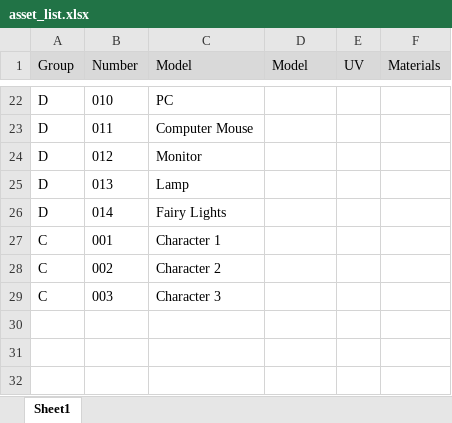
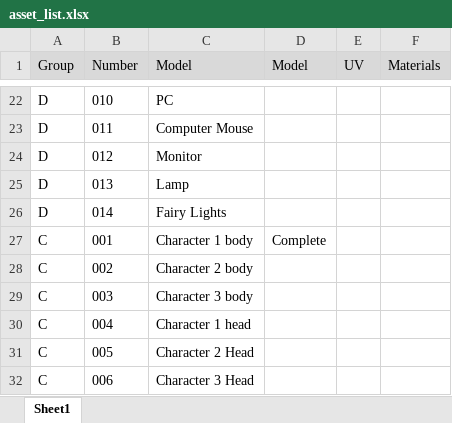
Before and after one commit to FezarecoolX/GamesProduction_Assessment3, an Excel workbook: Group1/asset_list.xlsx, sheet Sheet1, drawn as a sheet; only a part is shown, gaps mark what is left out; values as stored, in another font and other column widths than the file's, no borders; the diff names each change by its address in the sheet, - before the commit and + after, or states it on an @@ line.

Commit message:
excel

```diff
--- a/Group1/asset_list.xlsx (sheet Sheet1)
+++ b/Group1/asset_list.xlsx (sheet Sheet1)
-C27 (Model): Character 1
+C27 (Model): Character 1 body
-D27 (Model): (empty)
+D27 (Model): Complete
-C28 (Model): Character 2
+C28 (Model): Character 2 body
-C29 (Model): Character 3
+C29 (Model): Character 3 body
+row 30: C | 004 | Character 1 head
+row 31: C | 005 | Character 2 Head
+row 32: C | 006 | Character 3 Head
```
